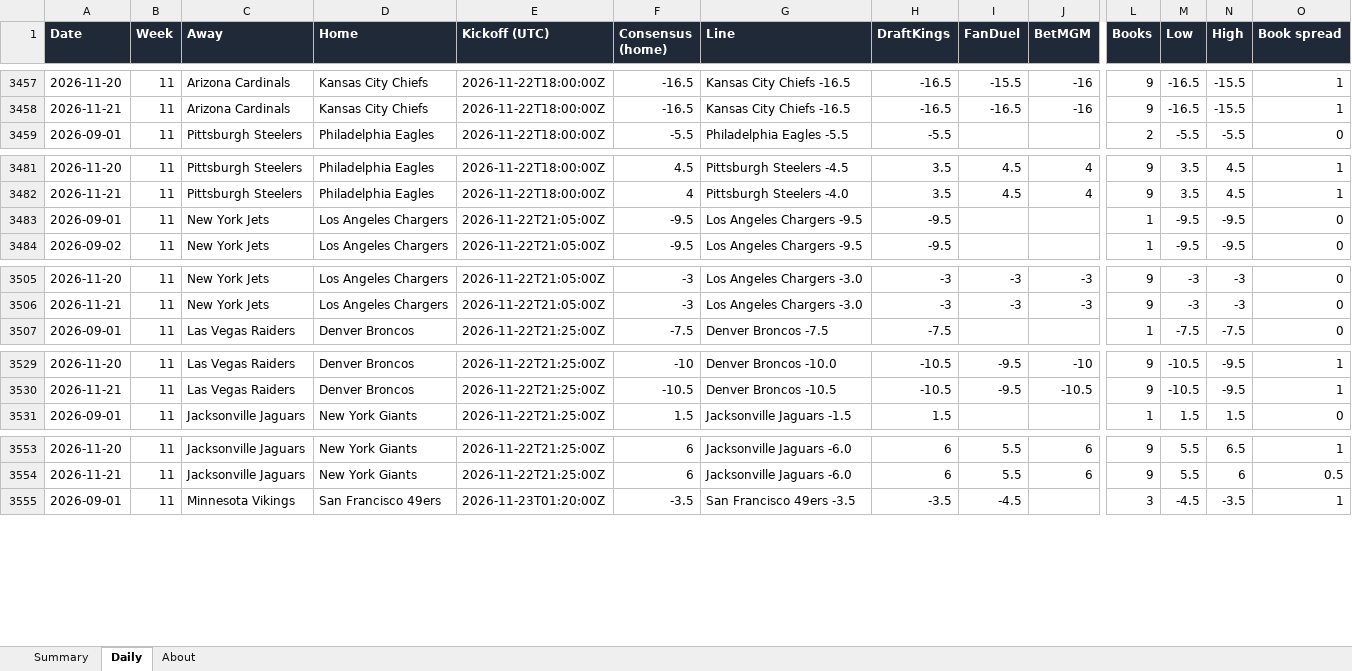
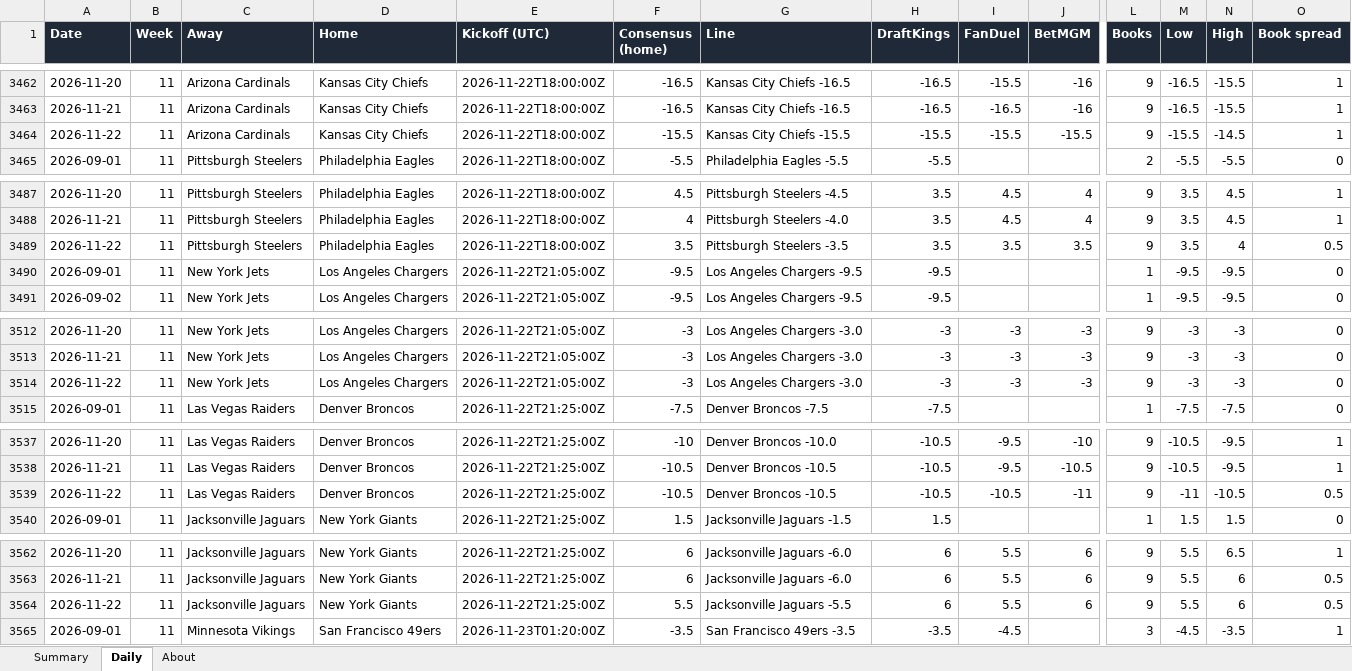
Before and after one commit to G4-Admin/nfl-line-tracker, an Excel workbook: data/lines_master.xlsx, sheet Daily, drawn as a sheet; only a part is shown, gaps mark what is left out; values as stored, in another font and other column widths than the file's, no borders; rows hold the shown columns only; the diff covers the shown part only; the diff names each change by its address in the sheet, - before the commit and + after, or states it on an @@ line.

```diff
--- a/data/lines_master.xlsx (sheet Daily)
+++ b/data/lines_master.xlsx (sheet Daily)
+row 3464: 2026-11-22 | 11 | Arizona Cardinals | Kansas City Chiefs | 2026-11-22T18:00:00Z | -15.5 | Kansas City Chiefs -15.5 | -15.5 | -15.5 | -15.5 | 9 | -15.5 | -14.5 | 1
+row 3489: 2026-11-22 | 11 | Pittsburgh Steelers | Philadelphia Eagles | 2026-11-22T18:00:00Z | 3.5 | Pittsburgh Steelers -3.5 | 3.5 | 3.5 | 3.5 | 9 | 3.5 | 4 | 0.5
+row 3514: 2026-11-22 | 11 | New York Jets | Los Angeles Chargers | 2026-11-22T21:05:00Z | -3 | Los Angeles Chargers -3.0 | -3 | -3 | -3 | 9 | -3 | -3 | 0
+row 3539: 2026-11-22 | 11 | Las Vegas Raiders | Denver Broncos | 2026-11-22T21:25:00Z | -10.5 | Denver Broncos -10.5 | -10.5 | -10.5 | -11 | 9 | -11 | -10.5 | 0.5
+row 3564: 2026-11-22 | 11 | Jacksonville Jaguars | New York Giants | 2026-11-22T21:25:00Z | 5.5 | Jacksonville Jaguars -5.5 | 6 | 5.5 | 6 | 9 | 5.5 | 6 | 0.5
```
Also changed, not shown: 23 added rows elsewhere in this sheet, sheet Summary, sheet About, 5 other files.
